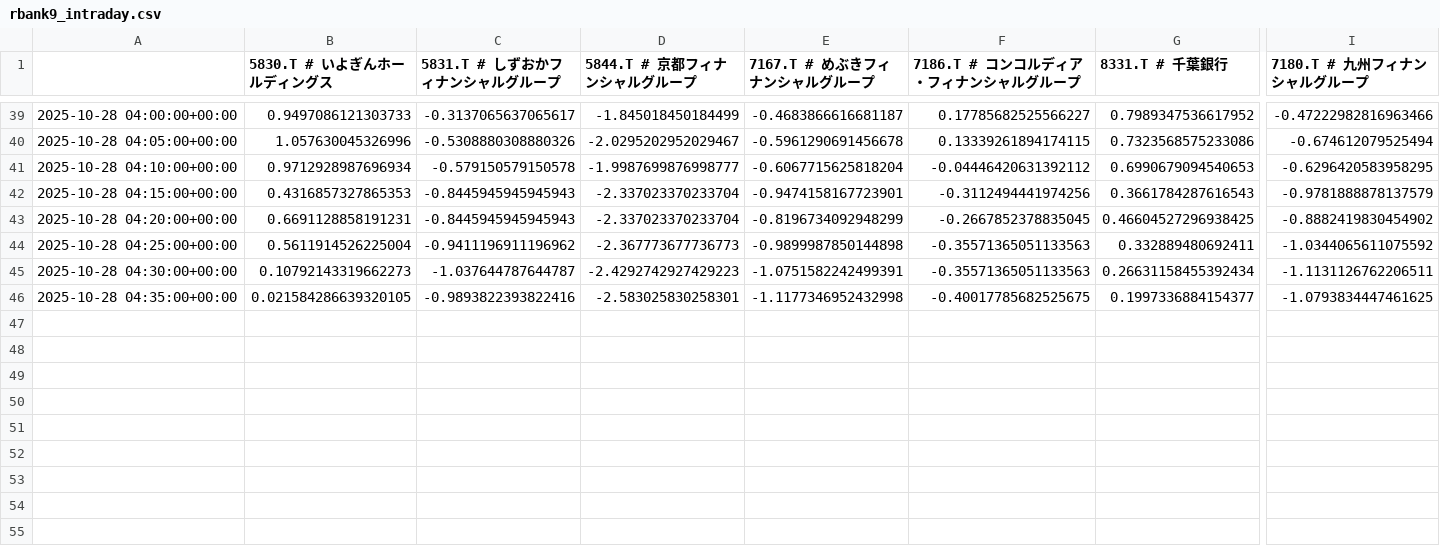
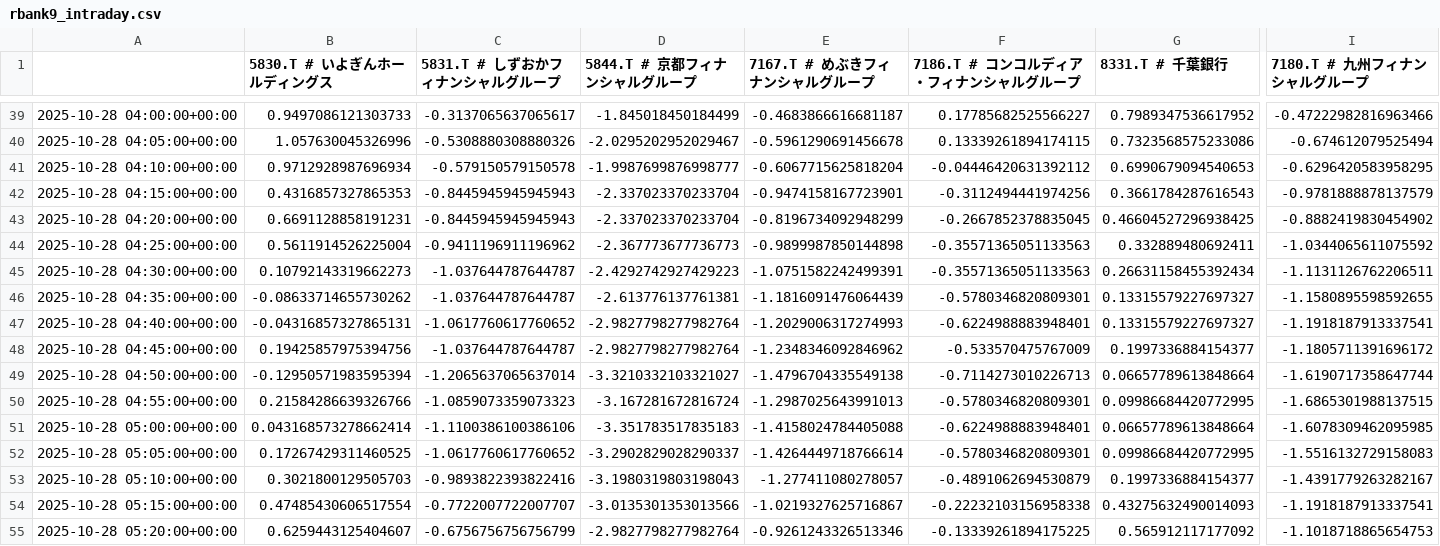
Before and after one commit to SakuraIndex/R-BANK9, a CSV file: docs/outputs/rbank9_intraday.csv, drawn as a sheet; only a part is shown, gaps mark what is left out; rows hold the shown columns only; the diff covers the shown part only; the diff names each change by its address in the sheet, - before the commit and + after, or states it on an @@ line.

```diff
--- a/docs/outputs/rbank9_intraday.csv
+++ b/docs/outputs/rbank9_intraday.csv
-B46 (5830.T # いよぎんホールディングス): 0.021584286639320105
+B46 (5830.T # いよぎんホールディングス): -0.08633714655730262
-C46 (5831.T # しずおかフィナンシャルグループ): -0.9893822393822416
+C46 (5831.T # しずおかフィナンシャルグループ): -1.037644787644787
-D46 (5844.T # 京都フィナンシャルグループ): -2.583025830258301
+D46 (5844.T # 京都フィナンシャルグループ): -2.613776137761381
-E46 (7167.T # めぶきフィナンシャルグループ): -1.1177346952432998
+E46 (7167.T # めぶきフィナンシャルグループ): -1.1816091476064439
-F46 (7186.T # コンコルディア・フィナンシャルグループ): -0.40017785682525675
+F46 (7186.T # コンコルディア・フィナンシャルグループ): -0.5780346820809301
-G46 (8331.T # 千葉銀行): 0.1997336884154377
+G46 (8331.T # 千葉銀行): 0.13315579227697327
-I46 (7180.T # 九州フィナンシャルグループ): -1.0793834447461625
+I46 (7180.T # 九州フィナンシャルグループ): -1.1580895598592655
+row 47: 2025-10-28 04:40:00+00:00 | -0.04316857327865131 | -1.0617760617760652 | -2.9827798277982764 | -1.2029006317274993 | -0.6224988883948401 | 0.13315579227697327 | -1.1918187913337541
+row 48: 2025-10-28 04:45:00+00:00 | 0.19425857975394756 | -1.037644787644787 | -2.9827798277982764 | -1.2348346092846962 | -0.533570475767009 | 0.1997336884154377 | -1.1805711391696172
+row 49: 2025-10-28 04:50:00+00:00 | -0.12950571983595394 | -1.2065637065637014 | -3.3210332103321027 | -1.4796704335549138 | -0.7114273010226713 | 0.06657789613848664 | -1.6190717358647744
+row 50: 2025-10-28 04:55:00+00:00 | 0.21584286639326766 | -1.0859073359073323 | -3.167281672816724 | -1.2987025643991013 | -0.5780346820809301 | 0.09986684420772995 | -1.6865301988137515
+row 51: 2025-10-28 05:00:00+00:00 | 0.043168573278662414 | -1.1100386100386106 | -3.351783517835183 | -1.4158024784405088 | -0.6224988883948401 | 0.06657789613848664 | -1.6078309462095985
+row 52: 2025-10-28 05:05:00+00:00 | 0.17267429311460525 | -1.0617760617760652 | -3.2902829028290337 | -1.4264449718766614 | -0.5780346820809301 | 0.09986684420772995 | -1.5516132729158083
+row 53: 2025-10-28 05:10:00+00:00 | 0.3021800129505703 | -0.9893822393822416 | -3.1980319803198043 | -1.277411080278057 | -0.4891062694530879 | 0.1997336884154377 | -1.4391779263282167
+row 54: 2025-10-28 05:15:00+00:00 | 0.47485430606517554 | -0.7722007722007707 | -3.0135301353013566 | -1.0219327625716867 | -0.22232103156958338 | 0.43275632490014093 | -1.1918187913337541
+row 55: 2025-10-28 05:20:00+00:00 | 0.6259443125404607 | -0.6756756756756799 | -2.9827798277982764 | -0.9261243326513346 | -0.13339261894175225 | 0.565912117177092 | -1.1018718865654753
```
Also changed, not shown: 1 edited cell elsewhere in this file, 2 other files.
